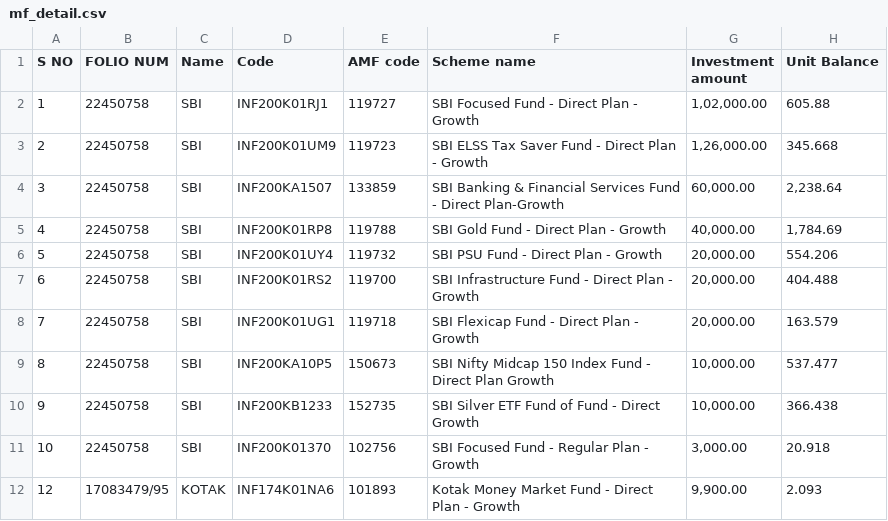
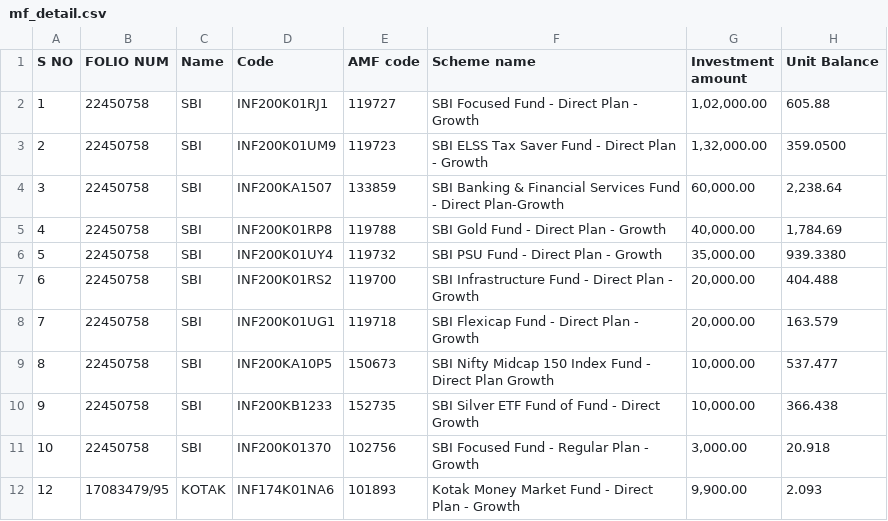
Before and after one commit to sasanka112/public_data_files, a CSV file: mf_detail.csv, drawn as a sheet; only a part is shown; the diff covers the shown part only.

```diff
--- a/mf_detail.csv
+++ b/mf_detail.csv
@@ -2,6 +2,6 @@ S NO,FOLIO NUM,Name,Code,AMF code,Scheme name,Investment amount,Unit Balance
 1,22450758,SBI,INF200K01RJ1,119727,SBI Focused Fund - Direct Plan - Growth,"1,02,000.00",605.88
-2,22450758,SBI,INF200K01UM9,119723,SBI ELSS Tax Saver Fund - Direct Plan - Growth,"1,26,000.00",345.668
+2,22450758,SBI,INF200K01UM9,119723,SBI ELSS Tax Saver Fund - Direct Plan - Growth,"1,32,000.00",359.0500
 3,22450758,SBI,INF200KA1507,133859,SBI Banking & Financial Services Fund - Direct Plan-Growth,"60,000.00","2,238.64"
 4,22450758,SBI,INF200K01RP8,119788,SBI Gold Fund - Direct Plan - Growth,"40,000.00","1,784.69"
-5,22450758,SBI,INF200K01UY4,119732,SBI PSU Fund - Direct Plan - Growth,"20,000.00",554.206
+5,22450758,SBI,INF200K01UY4,119732,SBI PSU Fund - Direct Plan - Growth,"35,000.00",939.3380
 6,22450758,SBI,INF200K01RS2,119700,SBI Infrastructure Fund - Direct Plan - Growth,"20,000.00",404.488
```
Also changed, not shown: 2 added rows, 1 removed row and 22 edited cells elsewhere in this file.
